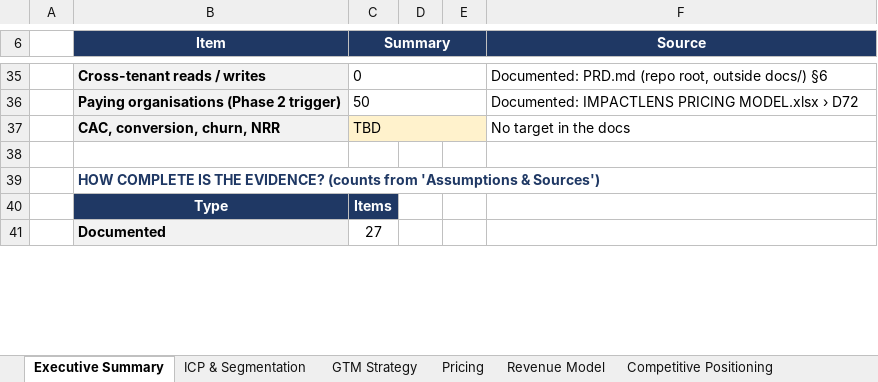
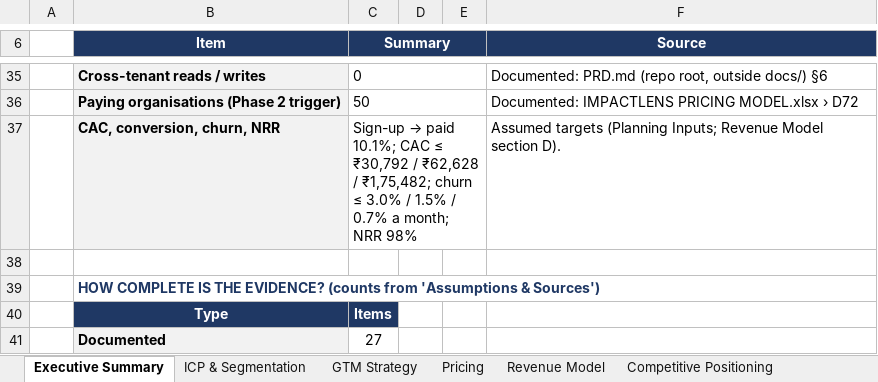
Before and after one commit to hemv-857/impact-lens, an Excel workbook: docs/IMPACTLENS GTM AND PRICING MODEL.xlsx, sheet Executive Summary, drawn as a sheet; only a part is shown, gaps mark what is left out; values as stored, in another font and other column widths than the file's, no borders; conditional formats not drawn; the diff covers the shown part only; the diff names each change by its address in the sheet, - before the commit and + after, or states it on an @@ line.

Commit message:
docs(gtm): replace every TBD with calculated values and labelled assumptions
Add a Planning Inputs sheet holding every assumption the docs lacked
(funnel, churn, CAC payback, costs outside COGS, market size, add-ons,
segment scores), each with a source or rationale. All former TBD cells
now link to it: 12-month scenario, CAC/LTV/NRR, TAM/SAM/SOM, GTM
channels and KPI targets, maturity criteria, Open Items status.

Re-research the seven unverified competitors and sync competitors.csv
and the landscape memo.

```diff
--- a/docs/IMPACTLENS GTM AND PRICING MODEL.xlsx (sheet Executive Summary)
+++ b/docs/IMPACTLENS GTM AND PRICING MODEL.xlsx (sheet Executive Summary)
@@ C37 (Summary): TBD → Sign-up → paid 10.1%; CAC ≤ ₹30,792 / ₹62,628 / ₹1,75,482; churn ≤ 3.0% / 1.5% / 0.7% a month; NRR 98% @@
-C37:E37 fill: #FFF2CC
+C37:E37 fill: none
-F37 (Source): No target in the docs
+F37 (Source): Assumed targets (Planning Inputs; Revenue Model section D).
```
Also changed, not shown: 2 added rows, 1 removed row and 5 edited cells elsewhere in this sheet, sheet Revenue Model, sheet Competitive Positioning, sheet GTM Strategy, sheet Assumptions & Sources, sheet ICP & Segmentation, sheet Pricing, 1 more sheet, other sheet tabs, 2 other files.
